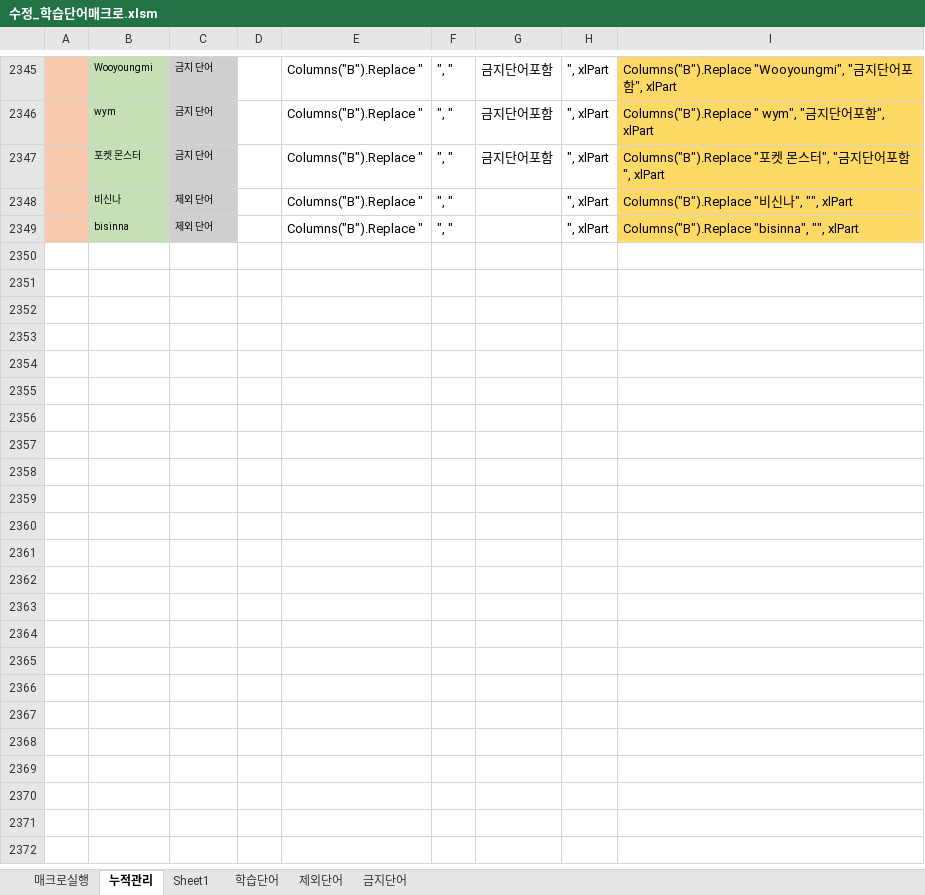
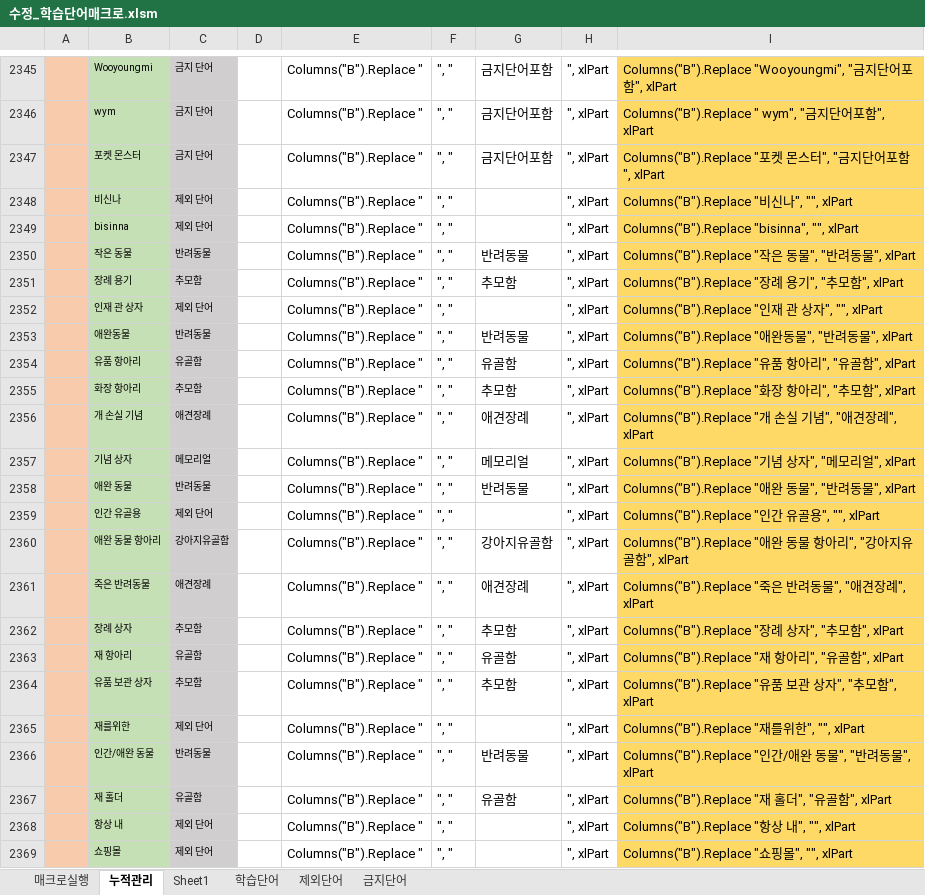
Before and after one commit to cubadanga/aliex_clipper, an Excel workbook: 수정_학습단어매크로.xlsm, sheet 누적관리, drawn as a sheet; only a part is shown, gaps mark what is left out; values as stored, in another font and other column widths than the file's, no borders; conditional formats not drawn; the diff covers the shown part only; the diff names each change by its address in the sheet, - before the commit and + after, or states it on an @@ line.

```diff
--- a/수정_학습단어매크로.xlsm (sheet 누적관리)
+++ b/수정_학습단어매크로.xlsm (sheet 누적관리)
+row 2350:  | 작은 동물 | 반려동물 |  | Columns("B").Replace " | ", " | 반려동물 | ", xlPart | Columns("B").Replace "작은 동물", "반려동물", xlPart
+row 2351:  | 장례 용기 | 추모함 |  | Columns("B").Replace " | ", " | 추모함 | ", xlPart | Columns("B").Replace "장례 용기", "추모함", xlPart
+row 2352:  | 인재 관 상자 | 제외 단어 |  | Columns("B").Replace " | ", " |  | ", xlPart | Columns("B").Replace "인재 관 상자", "", xlPart
+row 2353:  | 애완동물 | 반려동물 |  | Columns("B").Replace " | ", " | 반려동물 | ", xlPart | Columns("B").Replace "애완동물", "반려동물", xlPart
+row 2354:  | 유품 항아리 | 유골함 |  | Columns("B").Replace " | ", " | 유골함 | ", xlPart | Columns("B").Replace "유품 항아리", "유골함", xlPart
+row 2355:  | 화장 항아리 | 추모함 |  | Columns("B").Replace " | ", " | 추모함 | ", xlPart | Columns("B").Replace "화장 항아리", "추모함", xlPart
+row 2356:  | 개 손실 기념 | 애견장례 |  | Columns("B").Replace " | ", " | 애견장례 | ", xlPart | Columns("B").Replace "개 손실 기념", "애견장례", xlPart
+row 2357:  | 기념 상자 | 메모리얼 |  | Columns("B").Replace " | ", " | 메모리얼 | ", xlPart | Columns("B").Replace "기념 상자", "메모리얼", xlPart
+row 2358:  | 애완 동물 | 반려동물 |  | Columns("B").Replace " | ", " | 반려동물 | ", xlPart | Columns("B").Replace "애완 동물", "반려동물", xlPart
+row 2359:  | 인간 유골용 | 제외 단어 |  | Columns("B").Replace " | ", " |  | ", xlPart | Columns("B").Replace "인간 유골용", "", xlPart
+row 2360:  | 애완 동물 항아리 | 강아지유골함 |  | Columns("B").Replace " | ", " | 강아지유골함 | ", xlPart | Columns("B").Replace "애완 동물 항아리", "강아지유골함", xlPart
+row 2361:  | 죽은 반려동물 | 애견장례 |  | Columns("B").Replace " | ", " | 애견장례 | ", xlPart | Columns("B").Replace "죽은 반려동물", "애견장례", xlPart
+row 2362:  | 장례 상자 | 추모함 |  | Columns("B").Replace " | ", " | 추모함 | ", xlPart | Columns("B").Replace "장례 상자", "추모함", xlPart
+row 2363:  | 재 항아리 | 유골함 |  | Columns("B").Replace " | ", " | 유골함 | ", xlPart | Columns("B").Replace "재 항아리", "유골함", xlPart
+row 2364:  | 유품 보관 상자 | 추모함 |  | Columns("B").Replace " | ", " | 추모함 | ", xlPart | Columns("B").Replace "유품 보관 상자", "추모함", xlPart
+row 2365:  | 재를위한 | 제외 단어 |  | Columns("B").Replace " | ", " |  | ", xlPart | Columns("B").Replace "재를위한", "", xlPart
+row 2366:  | 인간/애완 동물 | 반려동물 |  | Columns("B").Replace " | ", " | 반려동물 | ", xlPart | Columns("B").Replace "인간/애완 동물", "반려동물", xlPart
+row 2367:  | 재 홀더 | 유골함 |  | Columns("B").Replace " | ", " | 유골함 | ", xlPart | Columns("B").Replace "재 홀더", "유골함", xlPart
+row 2368:  | 항상 내 | 제외 단어 |  | Columns("B").Replace " | ", " |  | ", xlPart | Columns("B").Replace "항상 내", "", xlPart
+row 2369:  | 쇼핑몰 | 제외 단어 |  | Columns("B").Replace " | ", " |  | ", xlPart | Columns("B").Replace "쇼핑몰", "", xlPart
```
Also changed, not shown: 27 added rows and 2 edited cells elsewhere in this sheet, sheet 매크로실행.
